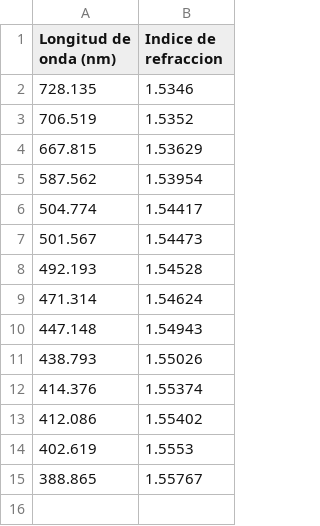
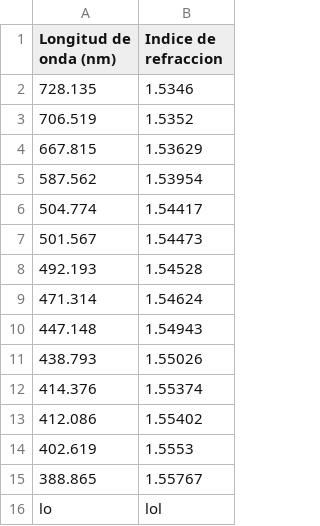
Before and after one commit to afbustosv/Optica, a CSV file: data_dispersion.csv, drawn as a sheet; the diff names each change by its address in the sheet, - before the commit and + after, or states it on an @@ line.

Commit message:
Update data_dispersion.csv

```diff
--- a/data_dispersion.csv
+++ b/data_dispersion.csv
+row 16: lo | lol
```
